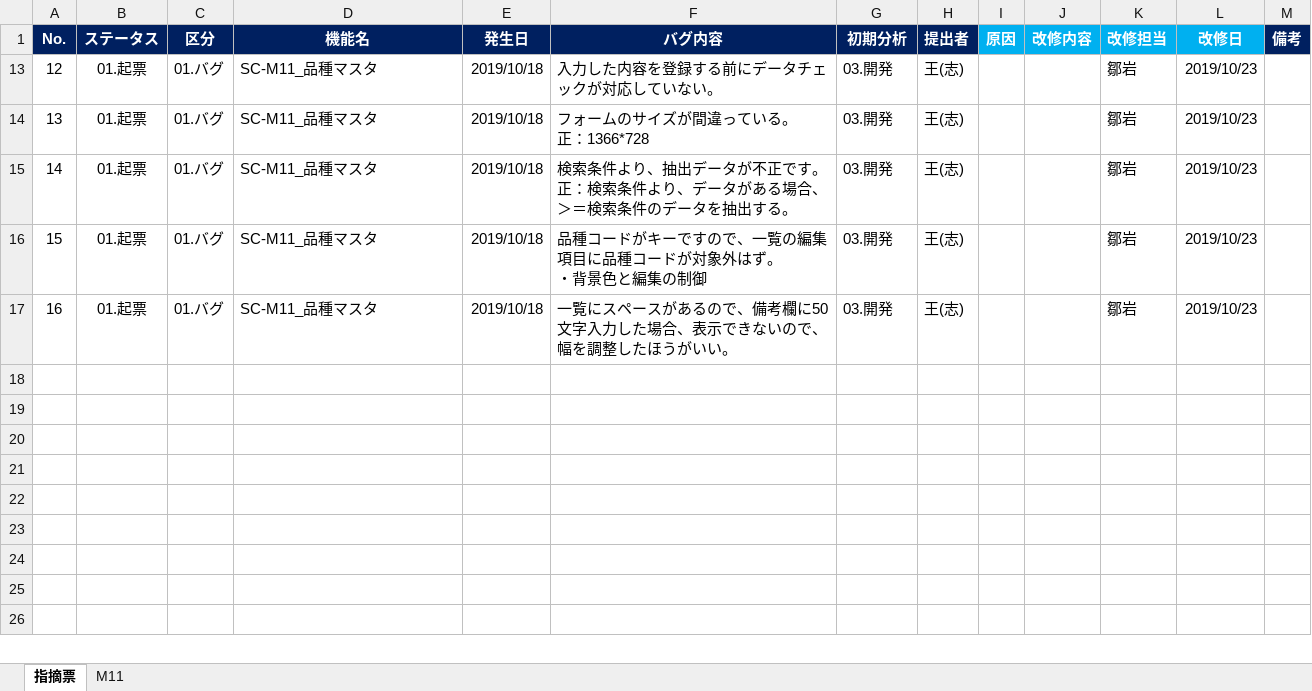
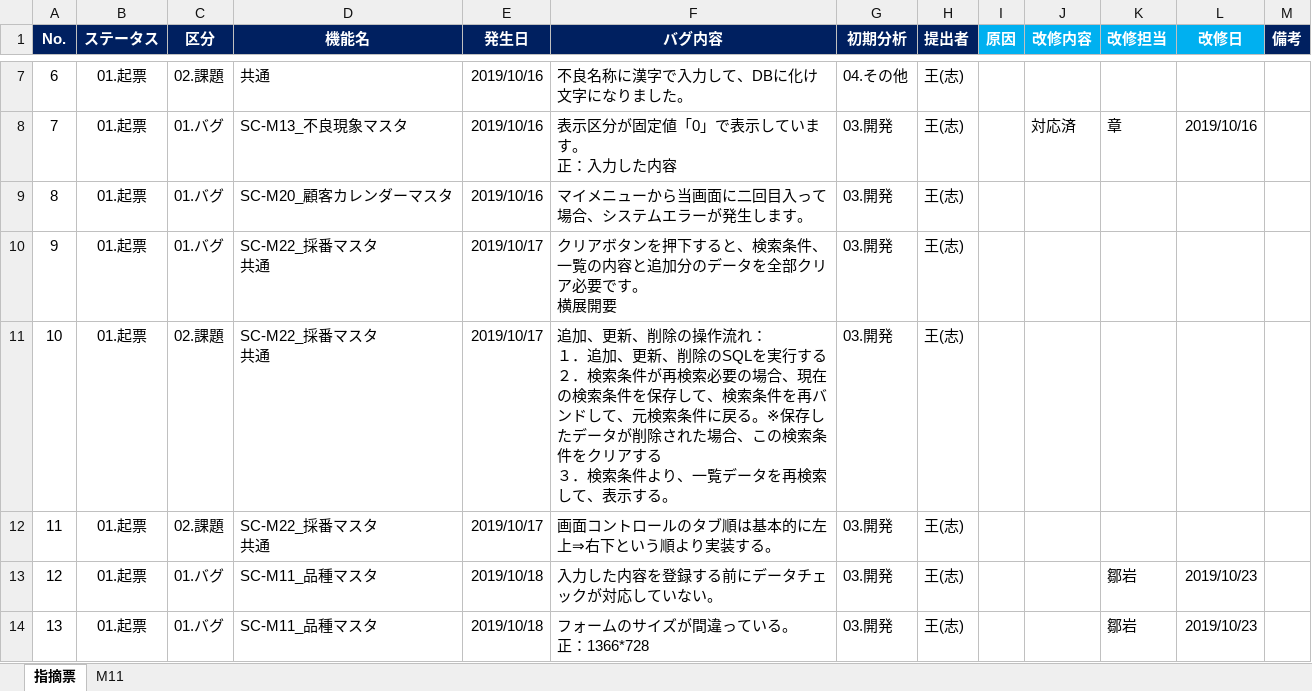
Before and after one commit to LeviDlflu/backdoor, an Excel workbook: 上海/【BackDoor】_ソースレビュー結果.xlsx, sheet 指摘票, drawn as a sheet; only a part is shown, gaps mark what is left out; the shorter side is filled out with more unchanged rows; values as stored, in another font and other column widths than the file's, no borders; conditional formats not drawn; ↵ is a line break in a cell; the diff covers the shown part only; the diff names each change by its address in the sheet, - before the commit and + after, or states it on an @@ line.

Commit message:
章
ソースレビュー更新

```diff
--- a/上海/【BackDoor】_ソースレビュー結果.xlsx (sheet 指摘票)
+++ b/上海/【BackDoor】_ソースレビュー結果.xlsx (sheet 指摘票)
@@ row 7 unhidden: 6 | 01.起票 | 02.課題 | 共通 | 2019/10/16 | 不良名称に漢字で入力して、DBに化け文字になりました。 | 04.その他 | 王(志) @@
@@ row 8 unhidden: 7 | 01.起票 | 01.バグ | SC-M13_不良現象マスタ | 2019/10/16 | 表示区分が固定値「0」で表示しています。 ↵ 正：入力した内容 | 03.開発 | 王(志) |  | 対応済 | 章 | 2019/10/16 @@
@@ row 9 unhidden: 8 | 01.起票 | 01.バグ | SC-M20_顧客カレンダーマスタ | 2019/10/16 | マイメニューから当画面に二回目入って場合、システムエラーが発生します。 | 03.開発 | 王(志) @@
@@ row 10 unhidden: 9 | 01.起票 | 01.バグ | SC-M22_採番マスタ ↵ 共通 | 2019/10/17 | クリアボタンを押下すると、検索条件、一覧の内容と追加分のデータを全部クリア必要です。 ↵ 横展開要 | 03.開発 | 王(志) @@
@@ row 11 unhidden: 10 | 01.起票 | 02.課題 | SC-M22_採番マスタ ↵ 共通 | 2019/10/17 | 追加、更新、削除の操作流れ： ↵ １．追加、更新、削除のSQLを実行する ↵ ２．検索条件が再検索必要の場合、現在の検索条件を保存して、検索条件を再バンドして、元検索条件に戻る。※保存したデータが削除された場合、この検索条件をクリアする ↵ ３．検索条件より、一覧データを再検索して、表示する。 | 03.開発 | 王(志) @@
@@ row 12 unhidden: 11 | 01.起票 | 02.課題 | SC-M22_採番マスタ ↵ 共通 | 2019/10/17 | 画面コントロールのタブ順は基本的に左上⇒右下という順より実装する。 | 03.開発 | 王(志) @@
```
Also changed, not shown: 6 added rows and 5 hidden or unhidden rows elsewhere in this sheet.
